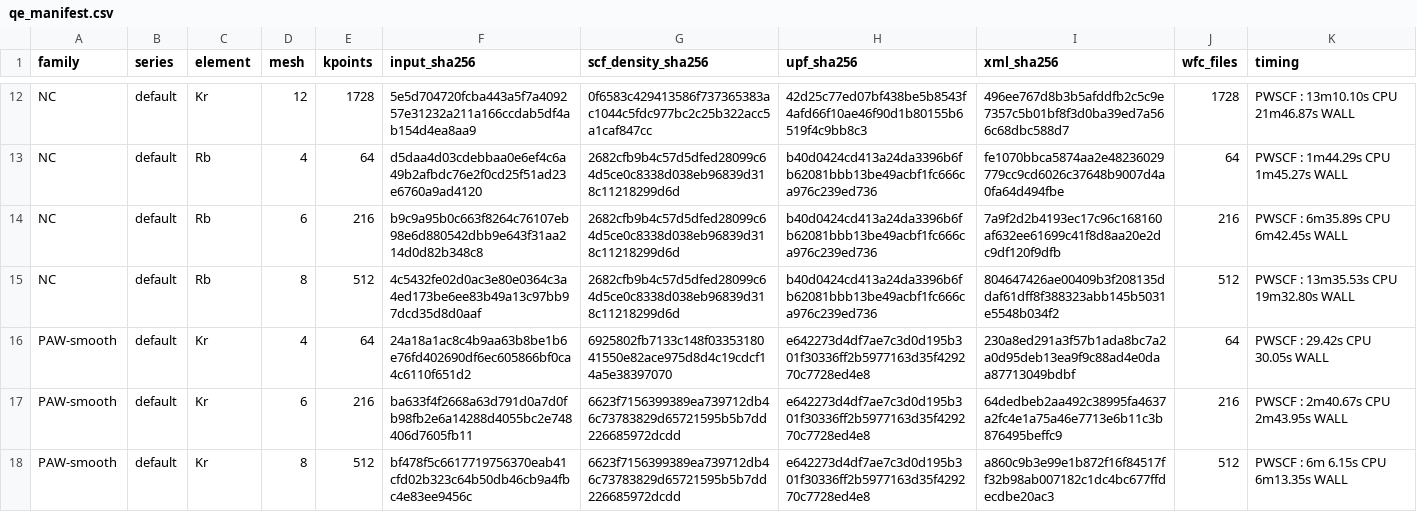
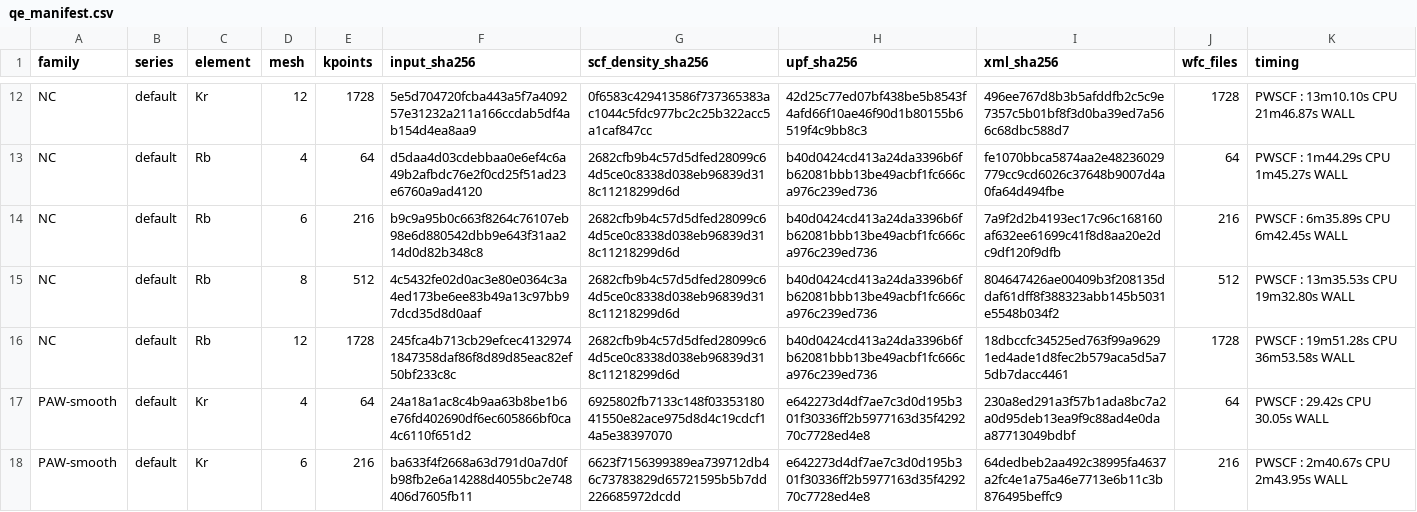
Before and after one commit to dicipler-pixel/votkp-lean, a CSV file: research/2026-11-20-element-paper-loop-wall/batch12/localization/qe_manifest.csv, drawn as a sheet; only a part is shown, gaps mark what is left out; the shorter side is filled out with more unchanged rows.

```diff
--- a/research/2026-11-20-element-paper-loop-wall/batch12/localization/qe_manifest.csv
+++ b/research/2026-11-20-element-paper-loop-wall/batch12/localization/qe_manifest.csv
@@ -15,2 +15,3 @@ NC,default,Rb,6,216,b9c9a95b0c663f8264c76107eb98e6d880542dbb9e643f31aa214d0d82b3
 NC,default,Rb,8,512,4c5432fe02d0ac3e80e0364c3a4ed173be6ee83b49a13c97bb97dcd35d8d0aaf,2682cfb9b4c57d5dfed28099c64d5ce0c8338d038eb96839d318c11218299d6d,b40d0424cd413a24da3396b6fb62081bbb13be49acbf1fc666ca976c239ed736,804647426ae00409b3f208135ddaf61dff8f388323abb145b5031e5548b034f2,512,PWSCF        :  13m35.53s CPU  19m32.80s WALL
+NC,default,Rb,12,1728,245fca4b713cb29efcec41329741847358daf86f8d89d85eac82ef50bf233c8c,2682cfb9b4c57d5dfed28099c64d5ce0c8338d038eb96839d318c11218299d6d,b40d0424cd413a24da3396b6fb62081bbb13be49acbf1fc666ca976c239ed736,18dbccfc34525ed763f99a96291ed4ade1d8fec2b579aca5d5a75db7dacc4461,1728,PWSCF        :  19m51.28s CPU  36m53.58s WALL
 PAW-smooth,default,Kr,4,64,24a18a1ac8c4b9aa63b8be1b6e76fd402690df6ec605866bf0ca4c6110f651d2,6925802fb7133c148f0335318041550e82ace975d8d4c19cdcf14a5e38397070,e642273d4df7ae7c3d0d195b301f30336ff2b5977163d35f429270c7728ed4e8,230a8ed291a3f57b1ada8bc7a2a0d95deb13ea9f9c88ad4e0daa87713049bdbf,64,PWSCF        :     29.42s CPU     30.05s WALL
```
Also changed, not shown: research/2026-11-20-element-paper-loop-wall/batch12/controls/material_check.csv, research/2026-11-20-element-paper-loop-wall/batch12/controls/phase_rows_check.csv, 36 other files.
